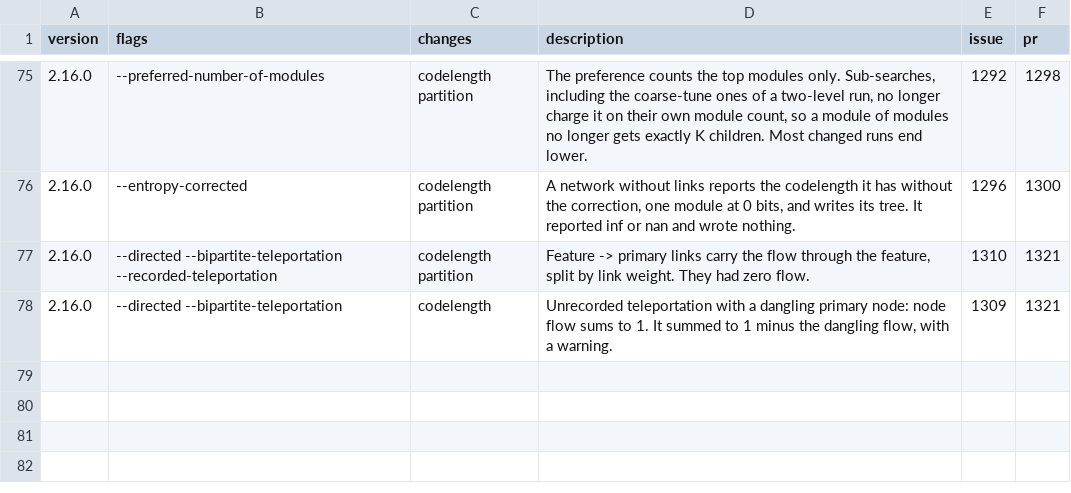
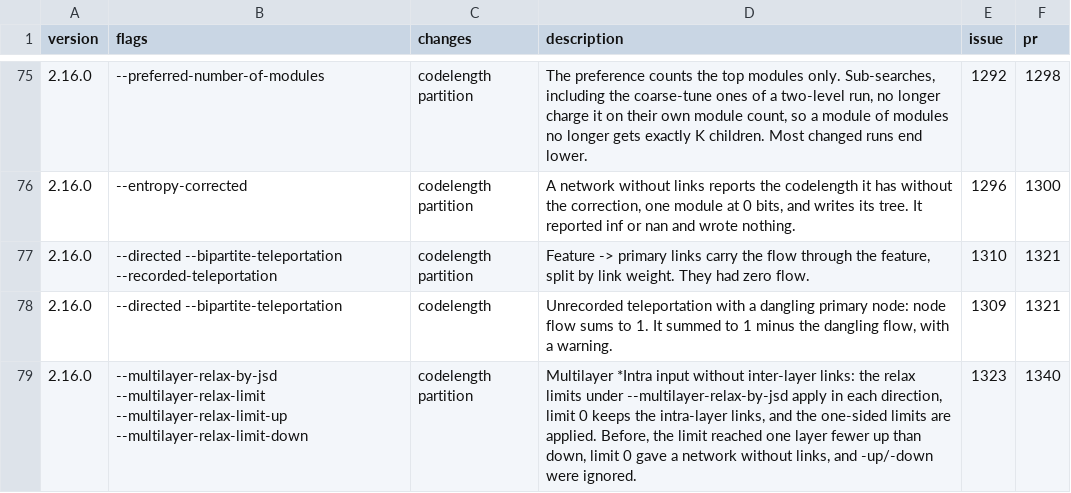
Before and after one commit to mapequation/infomap, a CSV file: RESULT_CHANGES.csv, drawn as a sheet; only a part is shown, gaps mark what is left out; the diff names each change by its address in the sheet, - before the commit and + after, or states it on an @@ line.

Commit message:
fix: apply the relax limits under --multilayer-relax-by-jsd in each direction (#1340)

```diff
--- a/RESULT_CHANGES.csv
+++ b/RESULT_CHANGES.csv
+row 79: 2.16.0 | --multilayer-relax-by-jsd --multilayer-relax-limit --multilayer-relax-limit-up --multilayer-relax-limit-down | codelength partition | Multilayer *Intra input without inter-layer links: the relax limits under --multilayer-relax-by-jsd apply in each direction, limit 0 keeps the intra-layer links, and the one-sided limits are applied. Before, the limit reached one layer fewer up than down, limit 0 gave a network without links, and -up/-down were ignored. | 1323 | 1340
```
Also changed, not shown: 3 other files.
